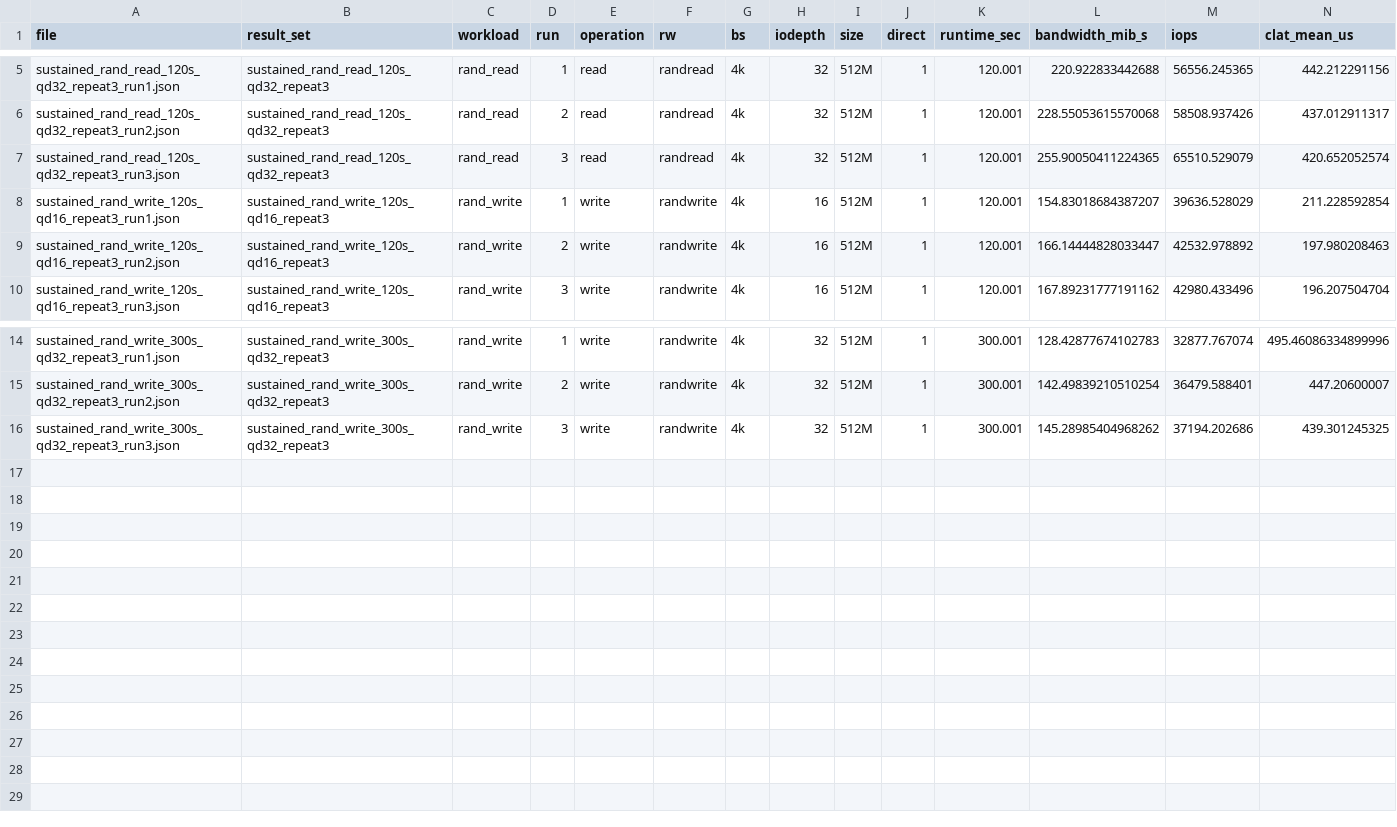
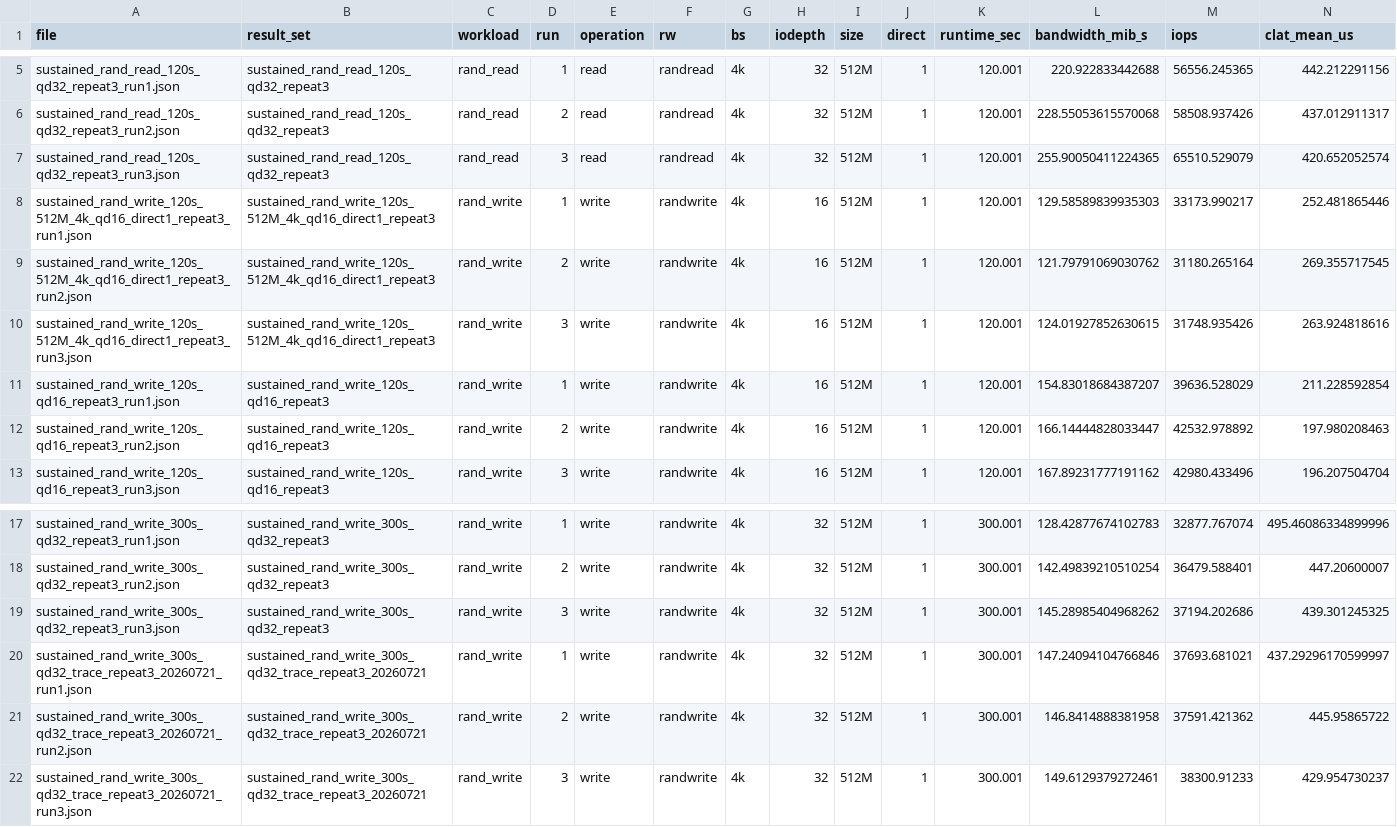
Before and after one commit to Ysj1155/ssd-mini-lab, a CSV file: results/external_ssd_sustained_summary.csv, drawn as a sheet; only a part is shown, gaps mark what is left out; rows hold the shown columns only; the diff names each change by its address in the sheet, - before the commit and + after, or states it on an @@ line.

```diff
--- a/results/external_ssd_sustained_summary.csv
+++ b/results/external_ssd_sustained_summary.csv
+row 8: sustained_rand_write_120s_512M_4k_qd16_direct1_repeat3_run1.json | sustained_rand_write_120s_512M_4k_qd16_direct1_repeat3 | rand_write | 1 | write | randwrite | 4k | 16 | 512M | 1 | 120.001 | 129.58589839935303 | 33173.990217 | 252.481865446
+row 9: sustained_rand_write_120s_512M_4k_qd16_direct1_repeat3_run2.json | sustained_rand_write_120s_512M_4k_qd16_direct1_repeat3 | rand_write | 2 | write | randwrite | 4k | 16 | 512M | 1 | 120.001 | 121.79791069030762 | 31180.265164 | 269.355717545
+row 10: sustained_rand_write_120s_512M_4k_qd16_direct1_repeat3_run3.json | sustained_rand_write_120s_512M_4k_qd16_direct1_repeat3 | rand_write | 3 | write | randwrite | 4k | 16 | 512M | 1 | 120.001 | 124.01927852630615 | 31748.935426 | 263.924818616
+row 20: sustained_rand_write_300s_qd32_trace_repeat3_20260721_run1.json | sustained_rand_write_300s_qd32_trace_repeat3_20260721 | rand_write | 1 | write | randwrite | 4k | 32 | 512M | 1 | 300.001 | 147.24094104766846 | 37693.681021 | 437.29296170599997
+row 21: sustained_rand_write_300s_qd32_trace_repeat3_20260721_run2.json | sustained_rand_write_300s_qd32_trace_repeat3_20260721 | rand_write | 2 | write | randwrite | 4k | 32 | 512M | 1 | 300.001 | 146.8414888381958 | 37591.421362 | 445.95865722
+row 22: sustained_rand_write_300s_qd32_trace_repeat3_20260721_run3.json | sustained_rand_write_300s_qd32_trace_repeat3_20260721 | rand_write | 3 | write | randwrite | 4k | 32 | 512M | 1 | 300.001 | 149.6129379272461 | 38300.91233 | 429.954730237
```
Also changed, not shown: results/external_ssd_sustained_repeatability.csv, results/external_ssd_sustained_window_summary.csv, 55 other files.
